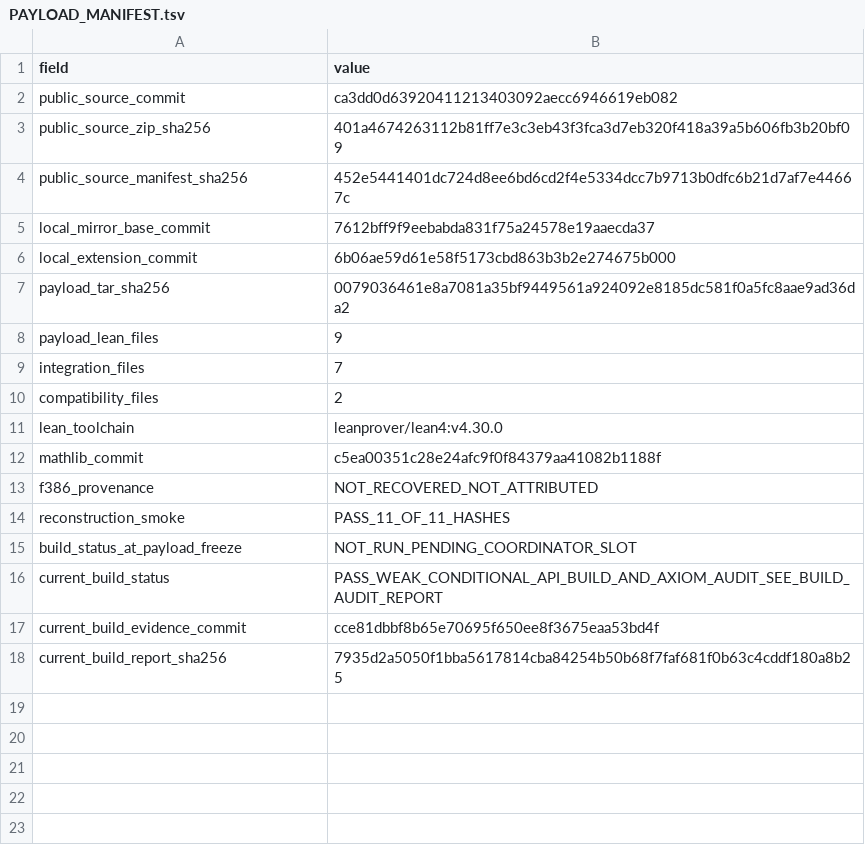
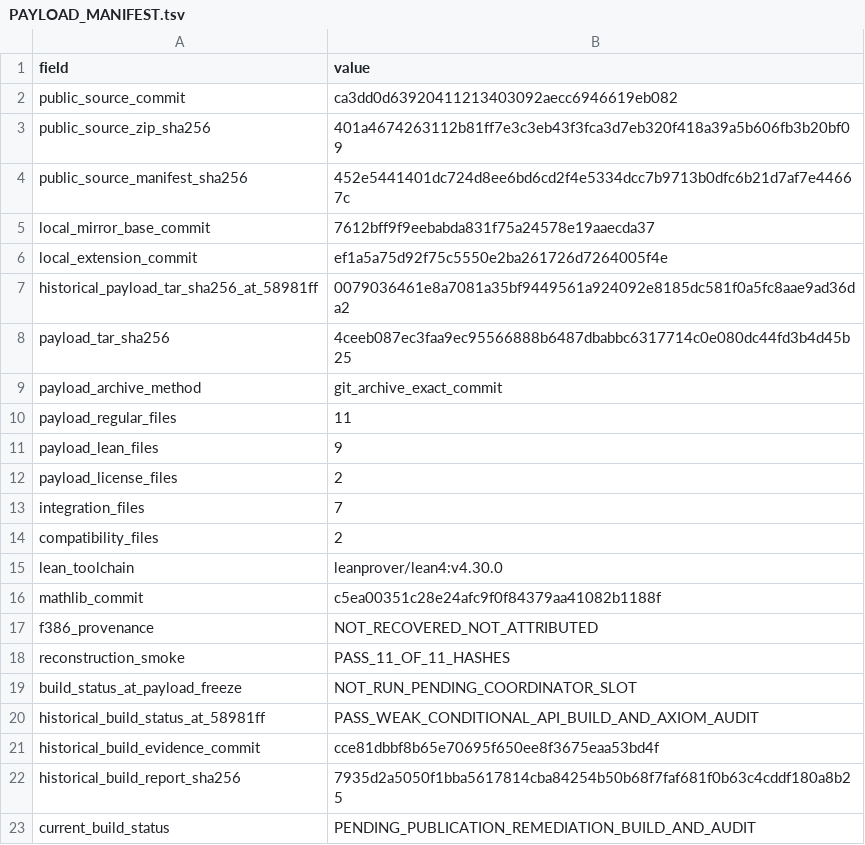
Before and after one commit to Menta2357/collatz-classical, a TSV file: artifacts/mazur-weak-fusion-ca3/PAYLOAD_MANIFEST.tsv, drawn as a sheet.

Commit message:
Rebuild Apache-compliant weak fusion payload

```diff
--- a/artifacts/mazur-weak-fusion-ca3/PAYLOAD_MANIFEST.tsv
+++ b/artifacts/mazur-weak-fusion-ca3/PAYLOAD_MANIFEST.tsv
@@ -5,5 +5,9 @@ public_source_manifest_sha256	452e5441401dc724d8ee6bd6cd2f4e5334dcc7b9713b0dfc6b
 local_mirror_base_commit	7612bff9f9eebabda831f75a24578e19aaecda37
-local_extension_commit	6b06ae59d61e58f5173cbd863b3b2e274675b000
-payload_tar_sha256	0079036461e8a7081a35bf9449561a924092e8185dc581f0a5fc8aae9ad36da2
+local_extension_commit	ef1a5a75d92f75c5550e2ba261726d7264005f4e
+historical_payload_tar_sha256_at_58981ff	0079036461e8a7081a35bf9449561a924092e8185dc581f0a5fc8aae9ad36da2
+payload_tar_sha256	4ceeb087ec3faa9ec95566888b6487dbabbc6317714c0e080dc44fd3b4d45b25
+payload_archive_method	git_archive_exact_commit
+payload_regular_files	11
 payload_lean_files	9
+payload_license_files	2
 integration_files	7
@@ -15,4 +19,5 @@ reconstruction_smoke	PASS_11_OF_11_HASHES
 build_status_at_payload_freeze	NOT_RUN_PENDING_COORDINATOR_SLOT
-current_build_status	PASS_WEAK_CONDITIONAL_API_BUILD_AND_AXIOM_AUDIT_SEE_BUILD_AUDIT_REPORT
-current_build_evidence_commit	cce81dbbf8b65e70695f650ee8f3675eaa53bd4f
-current_build_report_sha256	7935d2a5050f1bba5617814cba84254b50b68f7faf681f0b63c4cddf180a8b25
+historical_build_status_at_58981ff	PASS_WEAK_CONDITIONAL_API_BUILD_AND_AXIOM_AUDIT
+historical_build_evidence_commit	cce81dbbf8b65e70695f650ee8f3675eaa53bd4f
+historical_build_report_sha256	7935d2a5050f1bba5617814cba84254b50b68f7faf681f0b63c4cddf180a8b25
+current_build_status	PENDING_PUBLICATION_REMEDIATION_BUILD_AND_AUDIT
```
Also changed, not shown: 6 other files.
